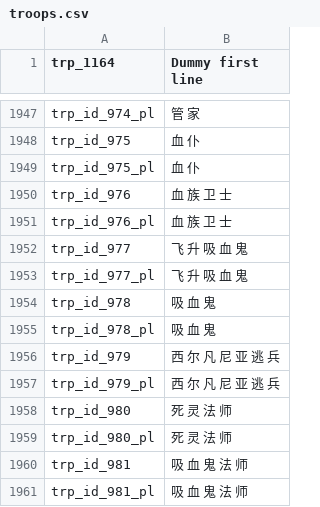
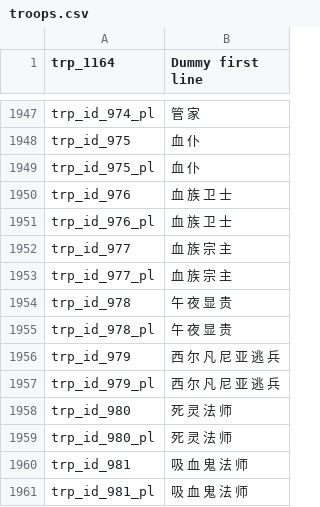
Before and after one commit to cqDiarmuid/diarmuidCNS, a CSV file: troops.csv, drawn as a sheet; only a part is shown, gaps mark what is left out.

Commit message:
血族兵种命名

```diff
--- a/troops.csv
+++ b/troops.csv
@@ -1951,6 +1951,6 @@ trp_id_976|血 族 卫 士
 trp_id_976_pl|血 族 卫 士
-trp_id_977|飞 升 吸 血 鬼
-trp_id_977_pl|飞 升 吸 血 鬼
-trp_id_978|吸 血 鬼
-trp_id_978_pl|吸 血 鬼
+trp_id_977|血 族 宗 主
+trp_id_977_pl|血 族 宗 主
+trp_id_978|午 夜 显 贵
+trp_id_978_pl|午 夜 显 贵
 trp_id_979|西 尔 凡 尼 亚 逃 兵
```
